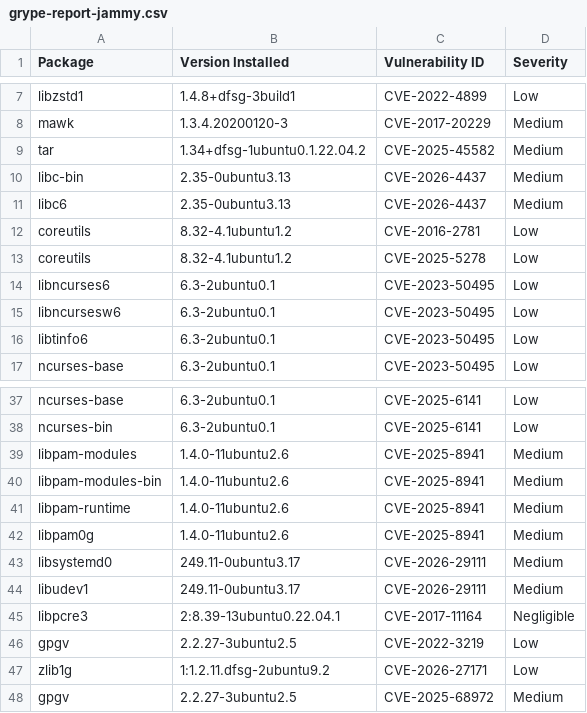
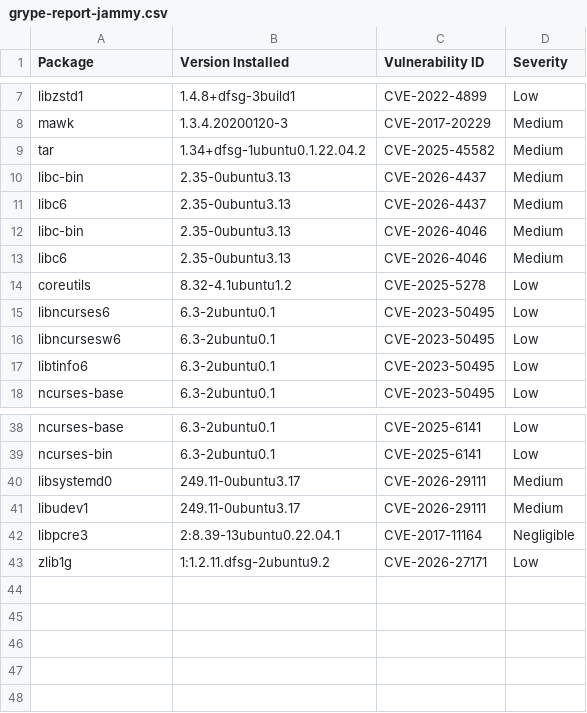
Before and after one commit to AnchorLayer/docker-baseimage-ubuntu, a CSV file: vuln-reports-jammy/grype-report-jammy.csv, drawn as a sheet; only a part is shown, gaps mark what is left out.

```diff
--- a/vuln-reports-jammy/grype-report-jammy.csv
+++ b/vuln-reports-jammy/grype-report-jammy.csv
@@ -11,3 +11,4 @@
 "libc6","2.35-0ubuntu3.13","CVE-2026-4437","Medium"
-"coreutils","8.32-4.1ubuntu1.2","CVE-2016-2781","Low"
+"libc-bin","2.35-0ubuntu3.13","CVE-2026-4046","Medium"
+"libc6","2.35-0ubuntu3.13","CVE-2026-4046","Medium"
 "coreutils","8.32-4.1ubuntu1.2","CVE-2025-5278","Low"
@@ -38,6 +39,2 @@
 "ncurses-bin","6.3-2ubuntu0.1","CVE-2025-6141","Low"
-"libpam-modules","1.4.0-11ubuntu2.6","CVE-2025-8941","Medium"
-"libpam-modules-bin","1.4.0-11ubuntu2.6","CVE-2025-8941","Medium"
-"libpam-runtime","1.4.0-11ubuntu2.6","CVE-2025-8941","Medium"
-"libpam0g","1.4.0-11ubuntu2.6","CVE-2025-8941","Medium"
 "libsystemd0","249.11-0ubuntu3.17","CVE-2026-29111","Medium"
@@ -45,4 +42,2 @@
 "libpcre3","2:8.39-13ubuntu0.22.04.1","CVE-2017-11164","Negligible"
-"gpgv","2.2.27-3ubuntu2.5","CVE-2022-3219","Low"
 "zlib1g","1:1.2.11.dfsg-2ubuntu9.2","CVE-2026-27171","Low"
-"gpgv","2.2.27-3ubuntu2.5","CVE-2025-68972","Medium"
```
Also changed, not shown: vuln-reports-noble/grype-report-noble.csv, 11 other files.
